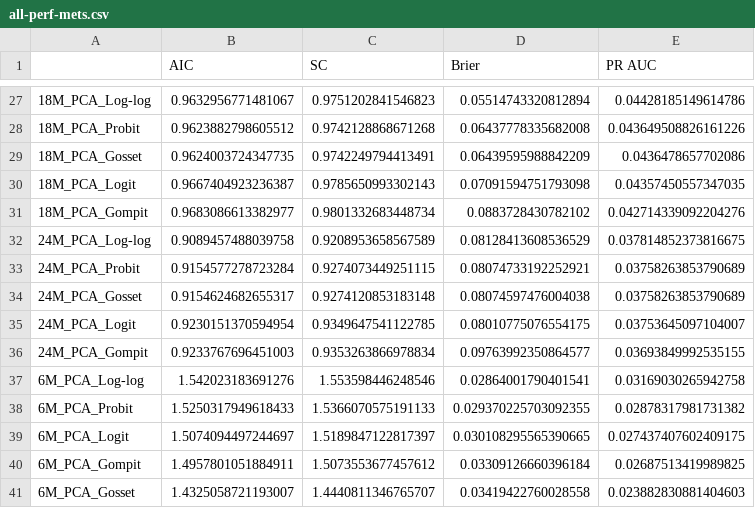
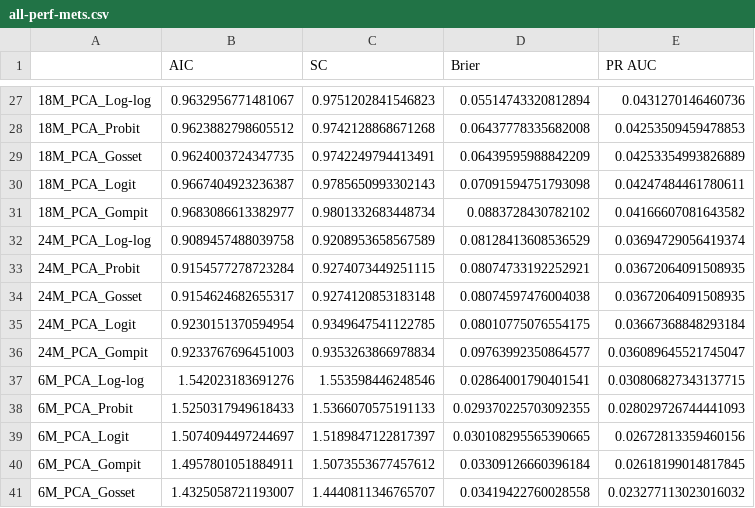
Before and after one commit to VAPopa7/yc-predicting, a CSV file: all-perf-mets.csv, drawn as a sheet; only a part is shown, gaps mark what is left out; the diff covers the shown part only.

```diff
--- a/all-perf-mets.csv
+++ b/all-perf-mets.csv
@@ -27,15 +27,15 @@
-18M_PCA_Log-log,0.9632956771481067,0.9751202841546823,0.05514743320812894,0.04428185149614786
-18M_PCA_Probit,0.9623882798605512,0.9742128868671268,0.06437778335682008,0.043649508826161226
-18M_PCA_Gosset,0.9624003724347735,0.9742249794413491,0.06439595988842209,0.0436478657702086
-18M_PCA_Logit,0.9667404923236387,0.9785650993302143,0.07091594751793098,0.04357450557347035
-18M_PCA_Gompit,0.9683086613382977,0.9801332683448734,0.0883728430782102,0.042714339092204276
-24M_PCA_Log-log,0.9089457488039758,0.9208953658567589,0.08128413608536529,0.037814852373816675
-24M_PCA_Probit,0.9154577278723284,0.9274073449251115,0.08074733192252921,0.03758263853790689
-24M_PCA_Gosset,0.9154624682655317,0.9274120853183148,0.08074597476004038,0.03758263853790689
-24M_PCA_Logit,0.9230151370594954,0.9349647541122785,0.08010775076554175,0.03753645097104007
-24M_PCA_Gompit,0.9233767696451003,0.9353263866978834,0.09763992350864577,0.03693849992535155
-6M_PCA_Log-log,1.542023183691276,1.553598446248546,0.02864001790401541,0.03169030265942758
-6M_PCA_Probit,1.5250317949618433,1.5366070575191133,0.029370225703092355,0.02878317981731382
-6M_PCA_Logit,1.5074094497244697,1.5189847122817397,0.030108295565390665,0.027437407602409175
-6M_PCA_Gompit,1.4957801051884911,1.5073553677457612,0.03309126660396184,0.02687513419989825
-6M_PCA_Gosset,1.4325058721193007,1.4440811346765707,0.03419422760028558,0.023882830881404603
+18M_PCA_Log-log,0.9632956771481067,0.9751202841546823,0.05514743320812894,0.0431270146460736
+18M_PCA_Probit,0.9623882798605512,0.9742128868671268,0.06437778335682008,0.04253509459478853
+18M_PCA_Gosset,0.9624003724347735,0.9742249794413491,0.06439595988842209,0.04253354993826889
+18M_PCA_Logit,0.9667404923236387,0.9785650993302143,0.07091594751793098,0.04247484461780611
+18M_PCA_Gompit,0.9683086613382977,0.9801332683448734,0.0883728430782102,0.04166607081643582
+24M_PCA_Log-log,0.9089457488039758,0.9208953658567589,0.08128413608536529,0.03694729056419374
+24M_PCA_Probit,0.9154577278723284,0.9274073449251115,0.08074733192252921,0.03672064091508935
+24M_PCA_Gosset,0.9154624682655317,0.9274120853183148,0.08074597476004038,0.03672064091508935
+24M_PCA_Logit,0.9230151370594954,0.9349647541122785,0.08010775076554175,0.03667368848293184
+24M_PCA_Gompit,0.9233767696451003,0.9353263866978834,0.09763992350864577,0.036089645521745047
+6M_PCA_Log-log,1.542023183691276,1.553598446248546,0.02864001790401541,0.030806827343137715
+6M_PCA_Probit,1.5250317949618433,1.5366070575191133,0.029370225703092355,0.028029726744441093
+6M_PCA_Logit,1.5074094497244697,1.5189847122817397,0.030108295565390665,0.02672813359460156
+6M_PCA_Gompit,1.4957801051884911,1.5073553677457612,0.03309126660396184,0.02618199014817845
+6M_PCA_Gosset,1.4325058721193007,1.4440811346765707,0.03419422760028558,0.023277113023016032
```
Also changed, not shown: 9 added rows, 9 removed rows and 16 edited cells elsewhere in this file, 1 other file.
